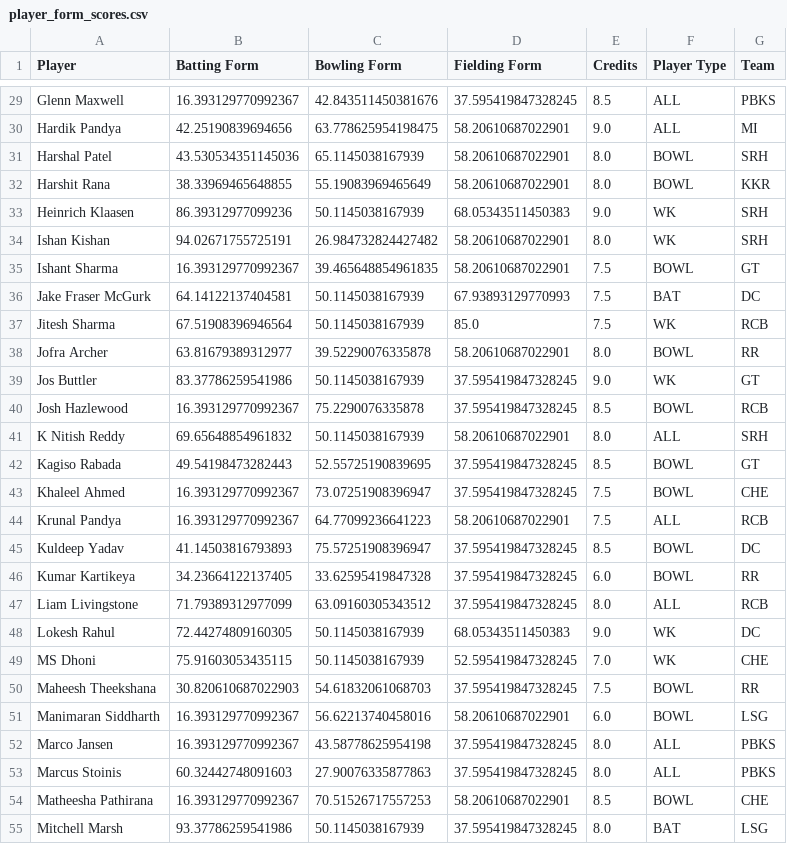
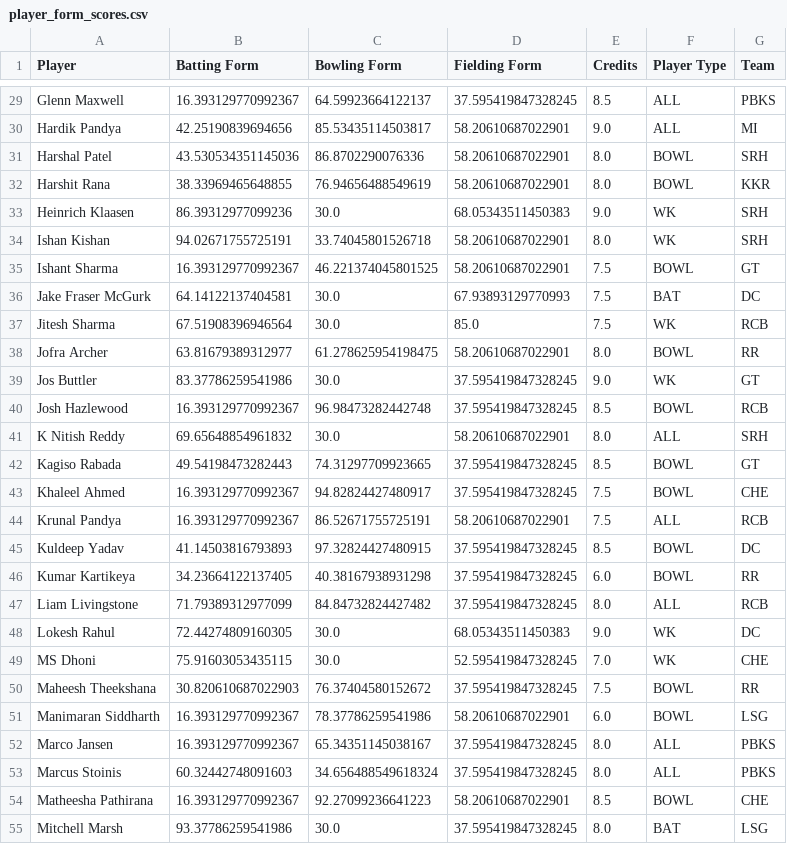
Before and after one commit to RishabhK103/Gameathon-2.0, a CSV file: data/ipl/player_form_scores.csv, drawn as a sheet; only a part is shown, gaps mark what is left out; the diff covers the shown part only; the diff names each change by its address in the sheet, - before the commit and + after, or states it on an @@ line.

```diff
--- a/data/ipl/player_form_scores.csv
+++ b/data/ipl/player_form_scores.csv
-C29 (Bowling Form): 42.843511450381676
+C29 (Bowling Form): 64.59923664122137
-C30 (Bowling Form): 63.778625954198475
+C30 (Bowling Form): 85.53435114503817
-C31 (Bowling Form): 65.1145038167939
+C31 (Bowling Form): 86.8702290076336
-C32 (Bowling Form): 55.19083969465649
+C32 (Bowling Form): 76.94656488549619
-C33 (Bowling Form): 50.1145038167939
+C33 (Bowling Form): 30.0
-C34 (Bowling Form): 26.984732824427482
+C34 (Bowling Form): 33.74045801526718
-C35 (Bowling Form): 39.465648854961835
+C35 (Bowling Form): 46.221374045801525
-C36:C37 (Bowling Form): 50.1145038167939
+C36:C37 (Bowling Form): 30.0
-C38 (Bowling Form): 39.52290076335878
+C38 (Bowling Form): 61.278625954198475
-C39 (Bowling Form): 50.1145038167939
+C39 (Bowling Form): 30.0
-C40 (Bowling Form): 75.2290076335878
+C40 (Bowling Form): 96.98473282442748
-C41 (Bowling Form): 50.1145038167939
+C41 (Bowling Form): 30.0
-C42 (Bowling Form): 52.55725190839695
+C42 (Bowling Form): 74.31297709923665
-C43 (Bowling Form): 73.07251908396947
+C43 (Bowling Form): 94.82824427480917
-C44 (Bowling Form): 64.77099236641223
+C44 (Bowling Form): 86.52671755725191
-C45 (Bowling Form): 75.57251908396947
+C45 (Bowling Form): 97.32824427480915
-C46 (Bowling Form): 33.62595419847328
+C46 (Bowling Form): 40.38167938931298
-C47 (Bowling Form): 63.09160305343512
+C47 (Bowling Form): 84.84732824427482
-C48:C49 (Bowling Form): 50.1145038167939
+C48:C49 (Bowling Form): 30.0
-C50 (Bowling Form): 54.61832061068703
+C50 (Bowling Form): 76.37404580152672
-C51 (Bowling Form): 56.62213740458016
+C51 (Bowling Form): 78.37786259541986
-C52 (Bowling Form): 43.58778625954198
+C52 (Bowling Form): 65.34351145038167
-C53 (Bowling Form): 27.90076335877863
+C53 (Bowling Form): 34.656488549618324
-C54 (Bowling Form): 70.51526717557253
+C54 (Bowling Form): 92.27099236641223
-C55 (Bowling Form): 50.1145038167939
+C55 (Bowling Form): 30.0
```
Also changed, not shown: 104 edited cells elsewhere in this file.
